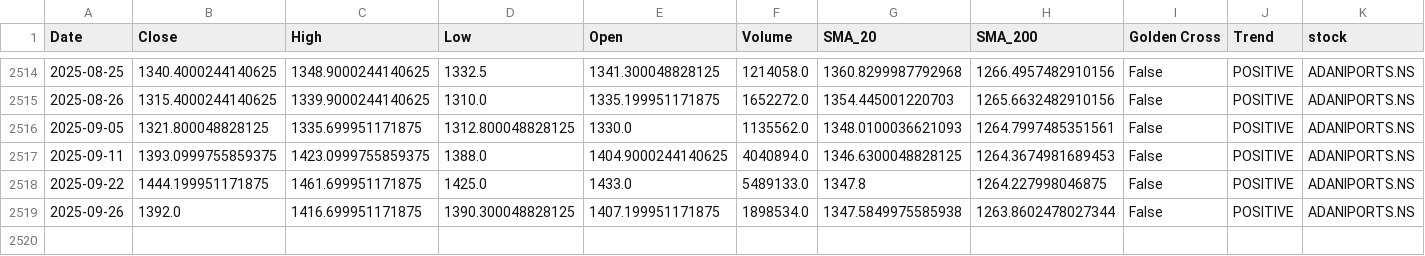
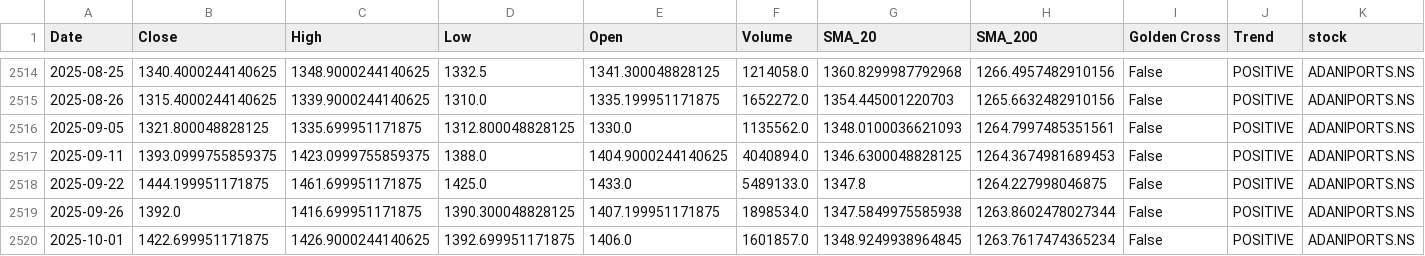
Before and after one commit to sohamdeshpande/nifty-analysis, a CSV file: data/ADANIPORTS.NS.csv, drawn as a sheet; only a part is shown, gaps mark what is left out; rows hold the shown columns only; the diff names each change by its address in the sheet, - before the commit and + after, or states it on an @@ line.

```diff
--- a/data/ADANIPORTS.NS.csv
+++ b/data/ADANIPORTS.NS.csv
+row 2520: 2025-10-01 | 1422.699951171875 | 1426.9000244140625 | 1392.699951171875 | 1406.0 | 1601857.0 | 1348.9249938964845 | 1263.7617474365234 | False | POSITIVE | ADANIPORTS.NS
```
Also changed, not shown: data/ADANIENT.NS.csv, data/ONGC.NS.csv, 47 other files.
